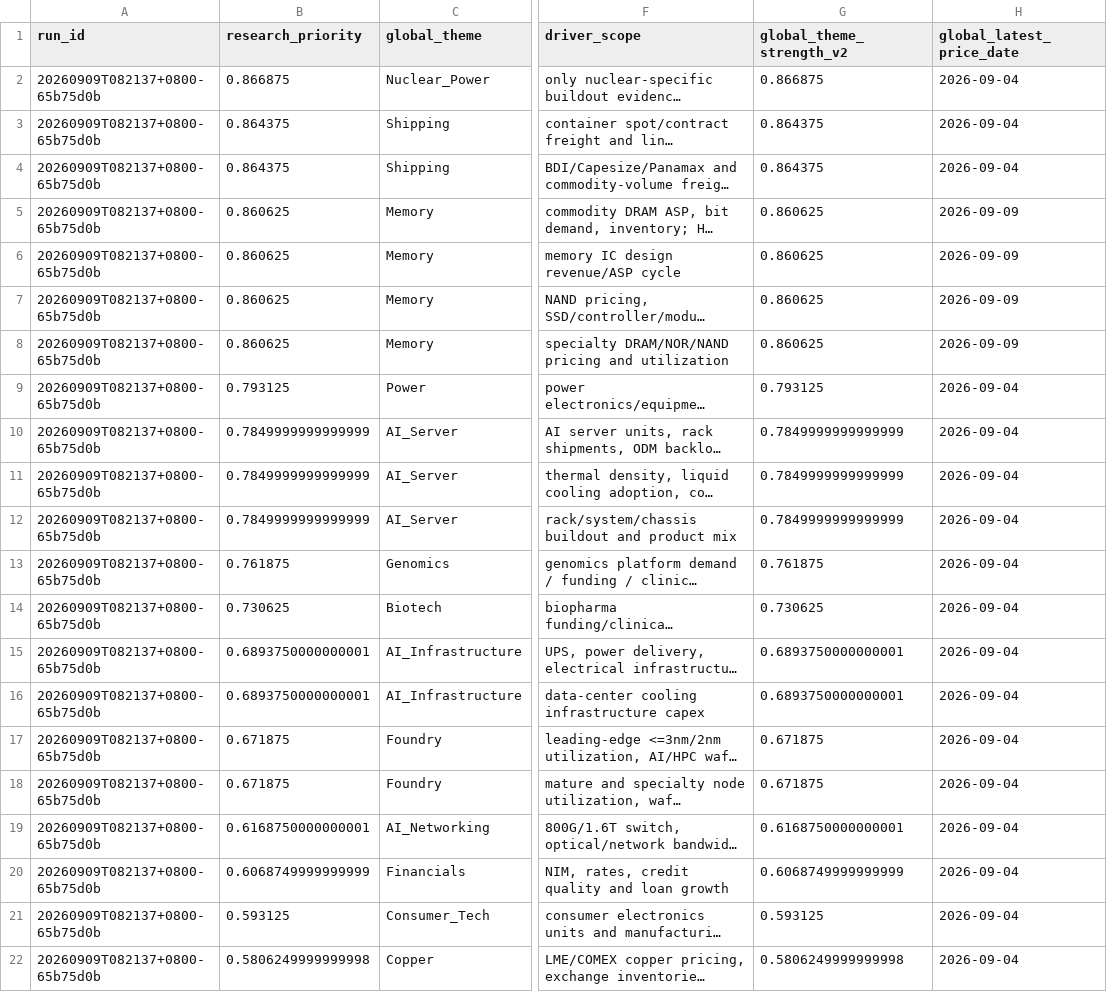
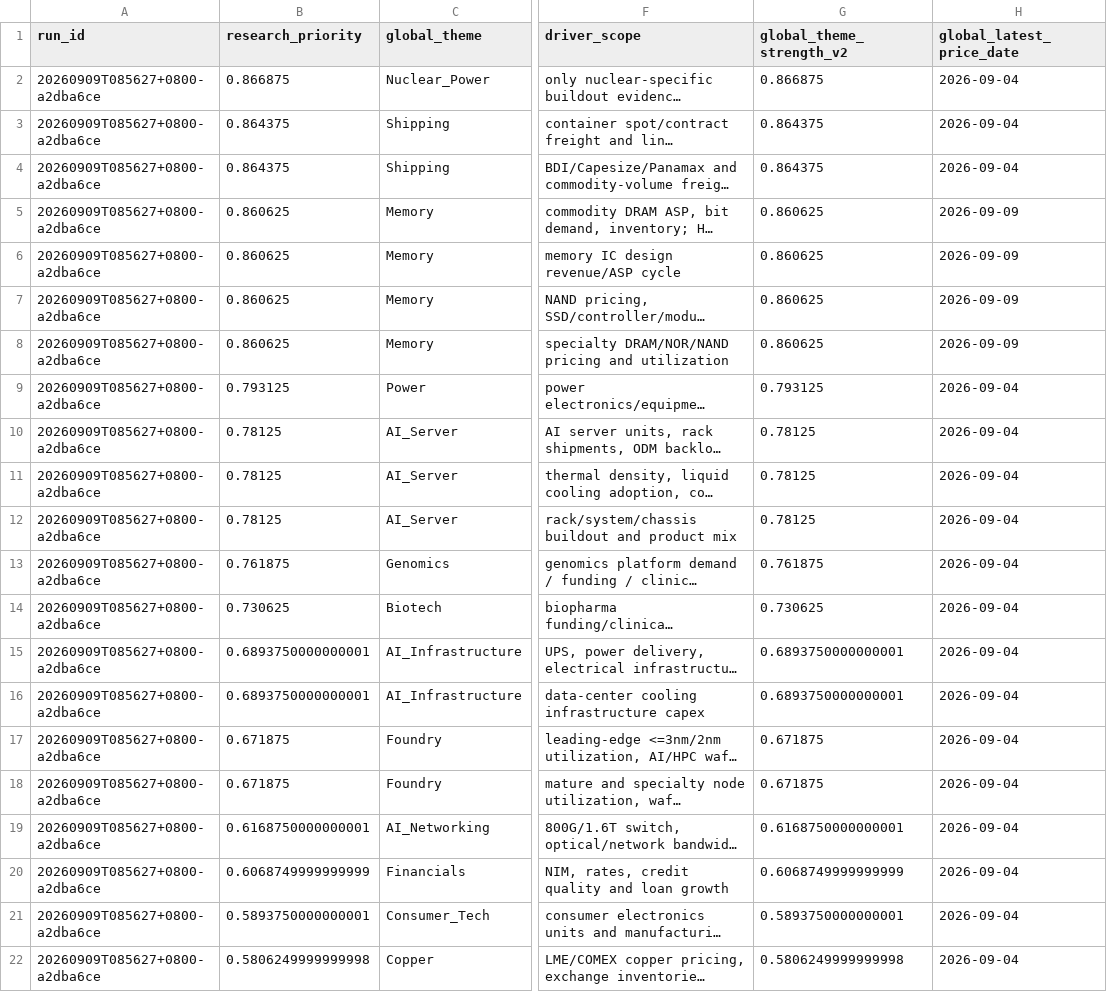
Before and after one commit to pa45251/alpha-hunter-v2, a CSV file: output/causal_research_queue.csv, drawn as a sheet; only a part is shown, gaps mark what is left out; long unchanged cells end in …; the diff names each change by its address in the sheet, - before the commit and + after, or states it on an @@ line.

```diff
--- a/output/causal_research_queue.csv
+++ b/output/causal_research_queue.csv
-A2:A22 (run_id): 20260909T082137+0800-65b75d0b
+A2:A22 (run_id): 20260909T085627+0800-a2dba6ce
-B10:B12 (research_priority): 0.7849999999999999
+B10:B12 (research_priority): 0.78125
-G10:G12 (global_theme_strength_v2): 0.7849999999999999
+G10:G12 (global_theme_strength_v2): 0.78125
-B21 (research_priority): 0.593125
+B21 (research_priority): 0.5893750000000001
-G21 (global_theme_strength_v2): 0.593125
+G21 (global_theme_strength_v2): 0.5893750000000001
```
Also changed, not shown: output/feature_history.csv, output/market_snapshot.csv, 12 other files.
